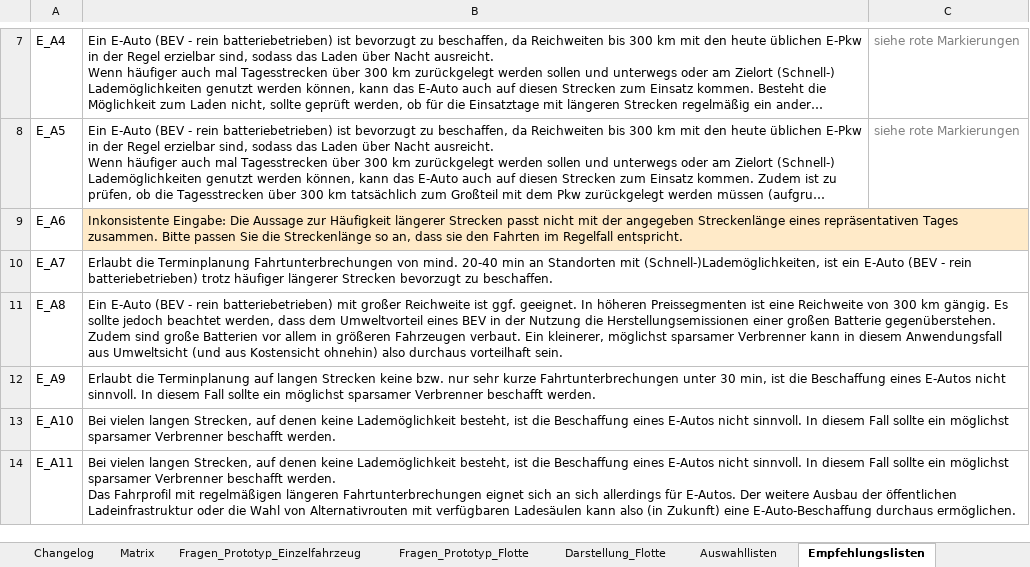
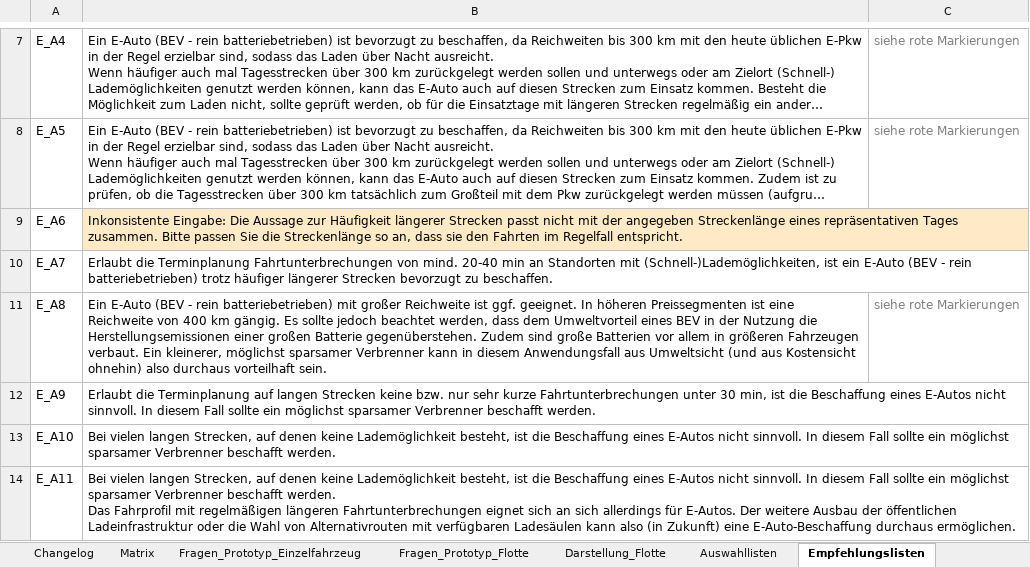
Before and after one commit to till-seifert-name/uba-waermepumpen, an Excel workbook: 2023-06-22_Matrix_Online-Tool_Webumsetzung.xlsx, sheet Empfehlungslisten, drawn as a sheet; only a part is shown, gaps mark what is left out; long unchanged cells end in …; values as stored, in another font and other column widths than the file's, no borders; the diff names each change by its address in the sheet, - before the commit and + after, or states it on an @@ line.

Commit message:
fixup! Reichweiten angepasst

```diff
--- a/2023-06-22_Matrix_Online-Tool_Webumsetzung.xlsx (sheet Empfehlungslisten)
+++ b/2023-06-22_Matrix_Online-Tool_Webumsetzung.xlsx (sheet Empfehlungslisten)
-B11: …Reichweite von 300 km gängig.…
+B11: …Reichweite von 400 km gängig.…
-C11: (empty)
+C11: siehe rote Markierungen
```
Also changed, not shown: sheet Changelog, sheet Matrix, 3 other files.
